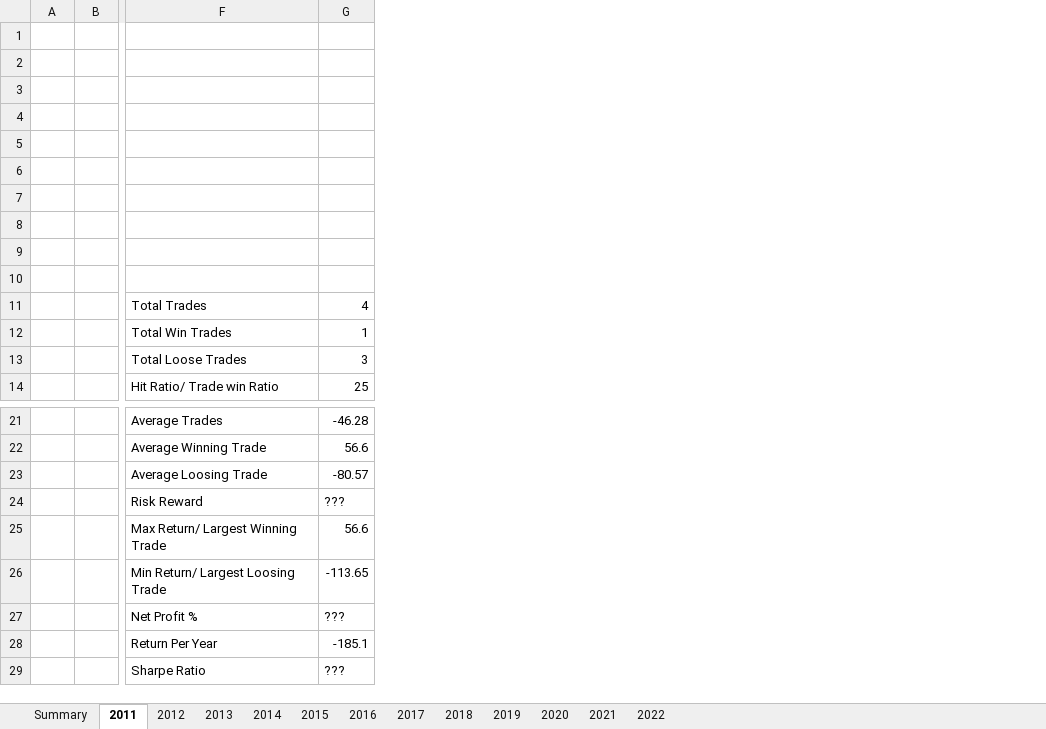
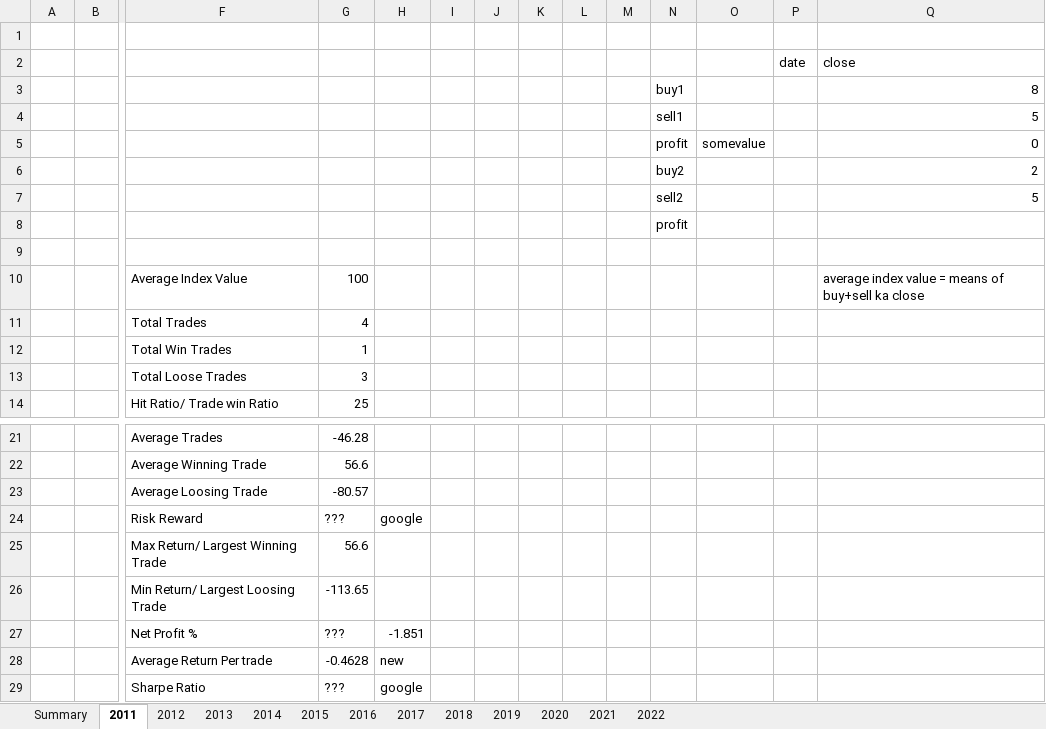
Before and after one commit to AshTiwari/Stock-Data-Analysis, an Excel workbook: Strategy 1/strategy1.xlsx, sheet 2011, drawn as a sheet; only a part is shown, gaps mark what is left out; values as stored, in another font and other column widths than the file's, no borders; removed rows and columns are numbered as before the commit, all else as after; rows hold the shown columns only; the diff names each change by its address in the sheet, - before the commit and + after, or states it on an @@ line.

Commit message:
Implemented trade logic of Strategy 2

```diff
--- a/Strategy 1/strategy1.xlsx (sheet 2011)
+++ b/Strategy 1/strategy1.xlsx (sheet 2011)
+column H, rows 24-27: google |  |  | -1.851; row 29: google
+column I, empty
+column J, empty
+column K, empty
+column L, empty
+column M, empty
+column N, rows 3-8: buy1 | sell1 | profit | buy2 | sell2 | profit
+column O, row 5: somevalue
+column P (date), empty
+column Q (close), rows 3-10: 8 | 5 | 0 | 2 | 5 |  |  | average index value = means of buy+sell ka close
-row 2: (empty)
+row 2:  |  |  |  |  |  |  |  |  |  |  |  | date | close
-row 3: (empty)
+row 3:  |  |  |  |  |  |  |  |  |  | buy1 |  |  | 8
-row 4: (empty)
+row 4:  |  |  |  |  |  |  |  |  |  | sell1 |  |  | 5
-row 5: (empty)
+row 5:  |  |  |  |  |  |  |  |  |  | profit | somevalue |  | 0
-row 6: (empty)
+row 6:  |  |  |  |  |  |  |  |  |  | buy2 |  |  | 2
-row 7: (empty)
+row 7:  |  |  |  |  |  |  |  |  |  | sell2 |  |  | 5
-row 10: (empty)
+row 10:  |  | Average Index Value | 100 |  |  |  |  |  |  |  |  |  | average index value = means of buy+sell ka close
-row 28:  |  | Return Per Year | -185.1
+row 28:  |  | Average Return Per trade | -0.4628 | new
```
Also changed, not shown: 4 other files.
